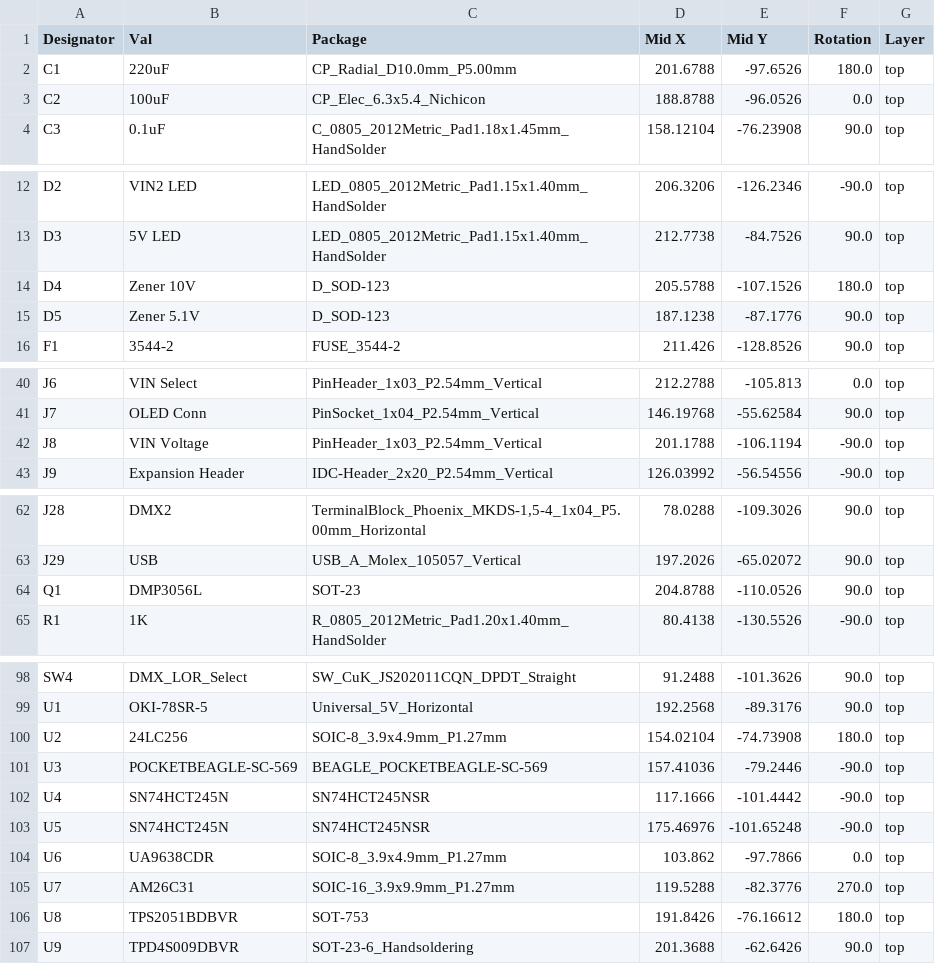
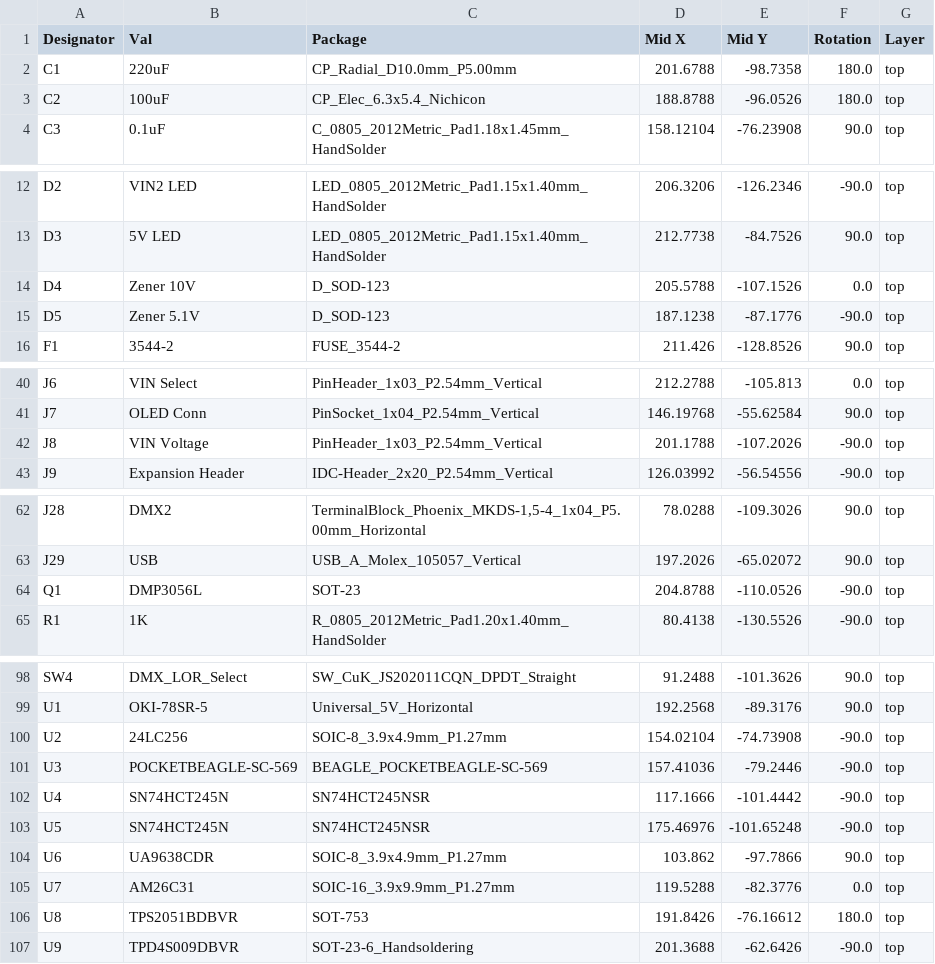
Before and after one commit to computergeek1507/PB_16, a CSV file: PB_16v2_SMD/jlcpcb/assembly/POS-PB_16.csv, drawn as a sheet; only a part is shown, gaps mark what is left out.

```diff
--- a/PB_16v2_SMD/jlcpcb/assembly/POS-PB_16.csv
+++ b/PB_16v2_SMD/jlcpcb/assembly/POS-PB_16.csv
@@ -1,4 +1,4 @@
 Designator,Val,Package,Mid X,Mid Y,Rotation,Layer
-C1,220uF,CP_Radial_D10.0mm_P5.00mm,201.6788,-97.6526,180.0,top
-C2,100uF,CP_Elec_6.3x5.4_Nichicon,188.8788,-96.0526,0.0,top
+C1,220uF,CP_Radial_D10.0mm_P5.00mm,201.6788,-98.7358,180.0,top
+C2,100uF,CP_Elec_6.3x5.4_Nichicon,188.8788,-96.0526,180.0,top
 C3,0.1uF,C_0805_2012Metric_Pad1.18x1.45mm_HandSolder,158.12104,-76.23908,90.0,top
@@ -13,4 +13,4 @@ D2,VIN2 LED,LED_0805_2012Metric_Pad1.15x1.40mm_HandSolder,206.3206,-126.2346,-90
 D3,5V LED,LED_0805_2012Metric_Pad1.15x1.40mm_HandSolder,212.7738,-84.7526,90.0,top
-D4,Zener 10V,D_SOD-123,205.5788,-107.1526,180.0,top
-D5,Zener 5.1V,D_SOD-123,187.1238,-87.1776,90.0,top
+D4,Zener 10V,D_SOD-123,205.5788,-107.1526,0.0,top
+D5,Zener 5.1V,D_SOD-123,187.1238,-87.1776,-90.0,top
 F1,3544-2,FUSE_3544-2,211.426,-128.8526,90.0,top
@@ -41,3 +41,3 @@ J6,VIN Select,PinHeader_1x03_P2.54mm_Vertical,212.2788,-105.813,0.0,top
 J7,OLED Conn,PinSocket_1x04_P2.54mm_Vertical,146.19768,-55.62584,90.0,top
-J8,VIN Voltage,PinHeader_1x03_P2.54mm_Vertical,201.1788,-106.1194,-90.0,top
+J8,VIN Voltage,PinHeader_1x03_P2.54mm_Vertical,201.1788,-107.2026,-90.0,top
 J9,Expansion Header,IDC-Header_2x20_P2.54mm_Vertical,126.03992,-56.54556,-90.0,top
@@ -63,3 +63,3 @@ J28,DMX2,"TerminalBlock_Phoenix_MKDS-1,5-4_1x04_P5.00mm_Horizontal",78.0288,-109
 J29,USB,USB_A_Molex_105057_Vertical,197.2026,-65.02072,90.0,top
-Q1,DMP3056L,SOT-23,204.8788,-110.0526,90.0,top
+Q1,DMP3056L,SOT-23,204.8788,-110.0526,-90.0,top
 R1,1K,R_0805_2012Metric_Pad1.20x1.40mm_HandSolder,80.4138,-130.5526,-90.0,top
@@ -99,3 +99,3 @@ SW4,DMX_LOR_Select,SW_CuK_JS202011CQN_DPDT_Straight,91.2488,-101.3626,90.0,top
 U1,OKI-78SR-5,Universal_5V_Horizontal,192.2568,-89.3176,90.0,top
-U2,24LC256,SOIC-8_3.9x4.9mm_P1.27mm,154.02104,-74.73908,180.0,top
+U2,24LC256,SOIC-8_3.9x4.9mm_P1.27mm,154.02104,-74.73908,-90.0,top
 U3,POCKETBEAGLE-SC-569,BEAGLE_POCKETBEAGLE-SC-569,157.41036,-79.2446,-90.0,top
@@ -103,5 +103,5 @@ U4,SN74HCT245N,SN74HCT245NSR,117.1666,-101.4442,-90.0,top
 U5,SN74HCT245N,SN74HCT245NSR,175.46976,-101.65248,-90.0,top
-U6,UA9638CDR,SOIC-8_3.9x4.9mm_P1.27mm,103.862,-97.7866,0.0,top
-U7,AM26C31,SOIC-16_3.9x9.9mm_P1.27mm,119.5288,-82.3776,270.0,top
+U6,UA9638CDR,SOIC-8_3.9x4.9mm_P1.27mm,103.862,-97.7866,90.0,top
+U7,AM26C31,SOIC-16_3.9x9.9mm_P1.27mm,119.5288,-82.3776,0.0,top
 U8,TPS2051BDBVR,SOT-753,191.8426,-76.16612,180.0,top
-U9,TPD4S009DBVR,SOT-23-6_Handsoldering,201.3688,-62.6426,90.0,top
+U9,TPD4S009DBVR,SOT-23-6_Handsoldering,201.3688,-62.6426,-90.0,top
```
Also changed, not shown: PB_16v2_SMD/jlcpcb/assembly/BOM-PB_16.csv, 19 other files.
